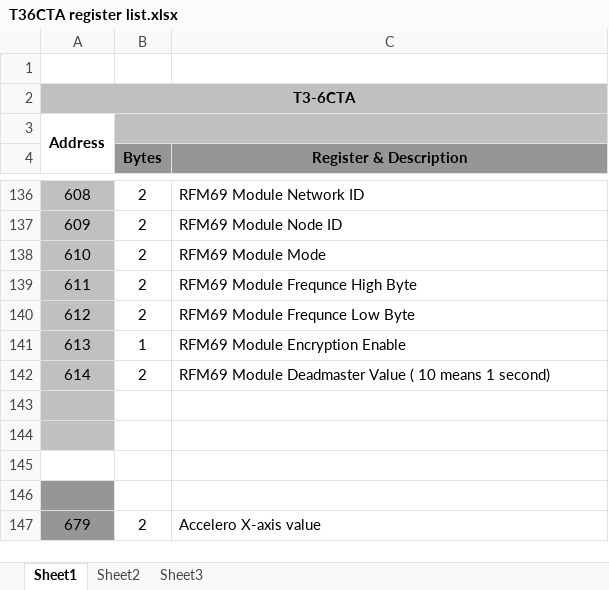
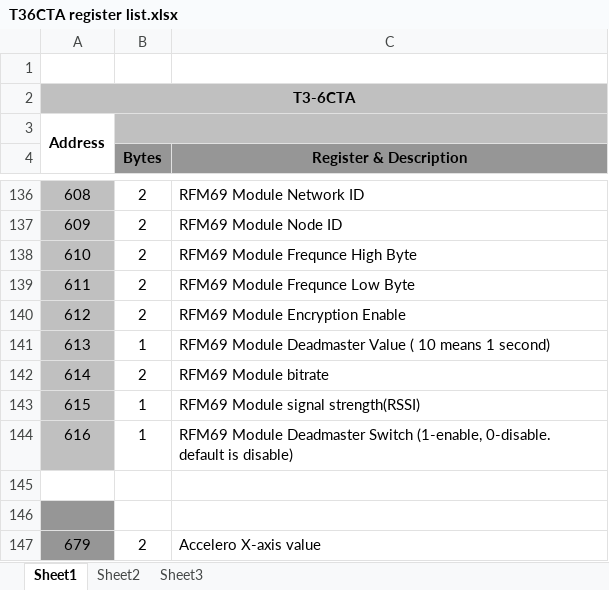
Before and after one commit to temcocontrols/T3_Modules, an Excel workbook: Docs/T36CTA register list.xlsx, sheet Sheet1, drawn as a sheet; only a part is shown, gaps mark what is left out; values as stored, in another font and other column widths than the file's, no borders; the diff names each change by its address in the sheet, - before the commit and + after, or states it on an @@ line.

Commit message:
Update daily. 9/22/2017
Rev 20,  solved the radio problem . change SPI2 to simulate spi, reset
the register of RFM module in function RFM69_receiveBegin.

```diff
--- a/Docs/T36CTA register list.xlsx (sheet Sheet1)
+++ b/Docs/T36CTA register list.xlsx (sheet Sheet1)
-C138 (Register & Description): RFM69 Module Mode
+C138 (Register & Description): RFM69 Module Frequnce High Byte
-C139 (Register & Description): RFM69 Module Frequnce High Byte
+C139 (Register & Description): RFM69 Module Frequnce Low Byte
-C140 (Register & Description): RFM69 Module Frequnce Low Byte
+C140 (Register & Description): RFM69 Module Encryption Enable
-C141 (Register & Description): RFM69 Module Encryption Enable
+C141 (Register & Description): RFM69 Module Deadmaster Value ( 10 means 1 second)
-C142 (Register & Description): RFM69 Module Deadmaster Value ( 10 means 1 second)
+C142 (Register & Description): RFM69 Module bitrate
-row 143: (empty)
+row 143: 615 | 1 | RFM69 Module signal strength(RSSI)
-row 144: (empty)
+row 144: 616 | 1 | RFM69 Module Deadmaster Switch (1-enable, 0-disable. default is disable)
```
Also changed, not shown: 3 other files.
